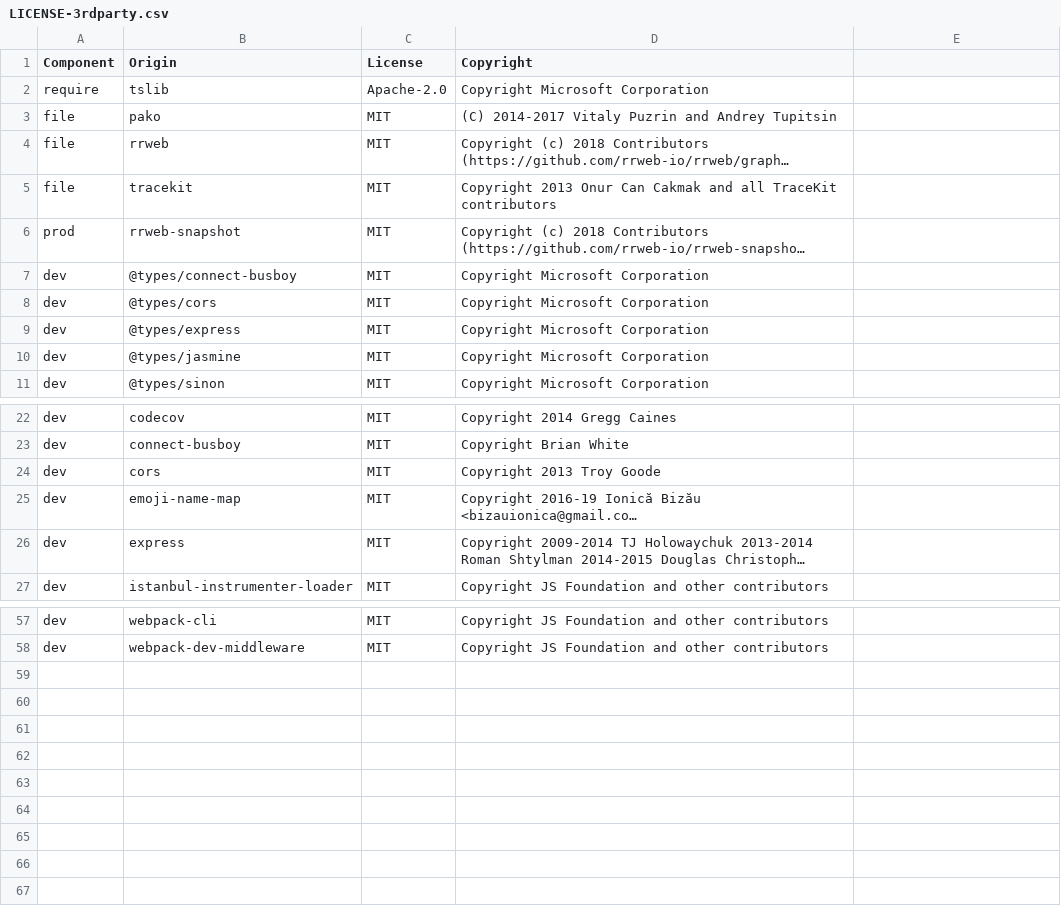
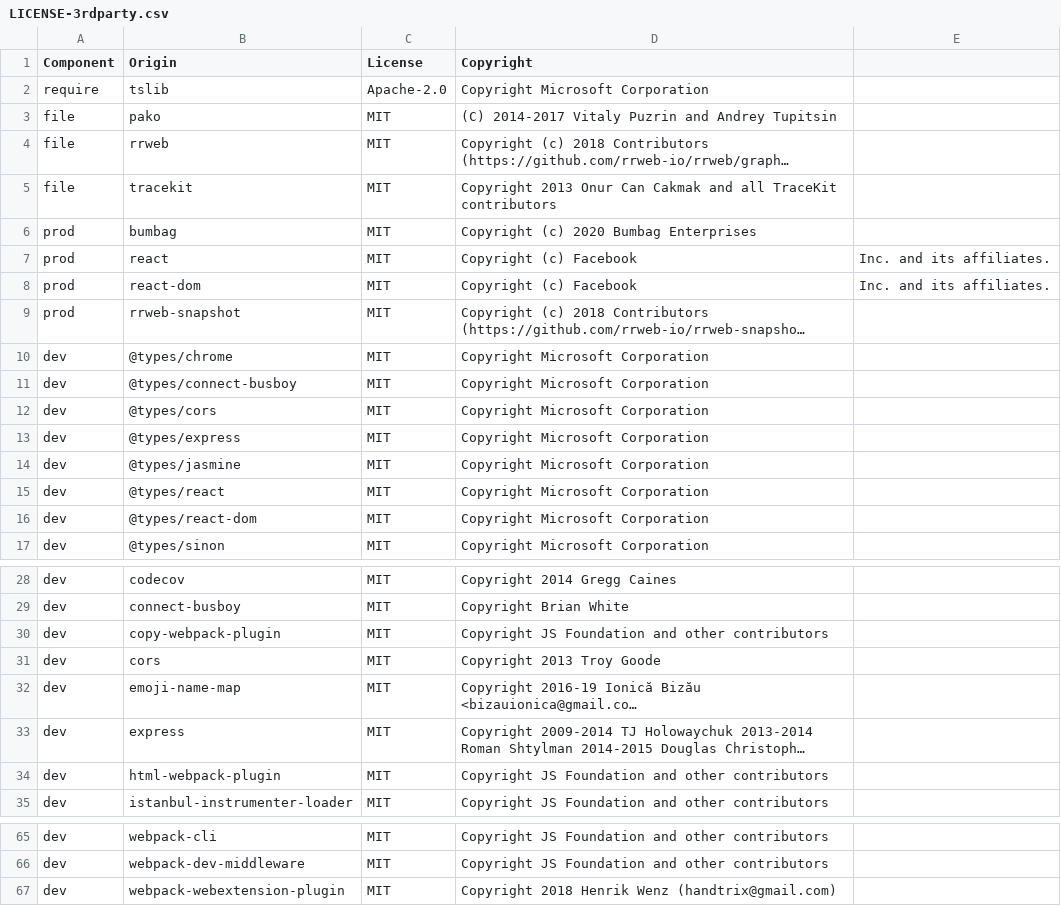
Before and after one commit to DataDog/browser-sdk, a CSV file: LICENSE-3rdparty.csv, drawn as a sheet; only a part is shown, gaps mark what is left out; long unchanged cells end in …; the diff names each change by its address in the sheet, - before the commit and + after, or states it on an @@ line.

```diff
--- a/LICENSE-3rdparty.csv
+++ b/LICENSE-3rdparty.csv
+row 6: prod | bumbag | MIT | Copyright (c) 2020 Bumbag Enterprises
+row 7: prod | react | MIT | Copyright (c) Facebook | Inc. and its affiliates.
+row 8: prod | react-dom | MIT | Copyright (c) Facebook | Inc. and its affiliates.
+row 10: dev | @types/chrome | MIT | Copyright Microsoft Corporation
+row 15: dev | @types/react | MIT | Copyright Microsoft Corporation
+row 16: dev | @types/react-dom | MIT | Copyright Microsoft Corporation
+row 30: dev | copy-webpack-plugin | MIT | Copyright JS Foundation and other contributors
+row 34: dev | html-webpack-plugin | MIT | Copyright JS Foundation and other contributors
+row 67: dev | webpack-webextension-plugin | MIT | Copyright 2018 Henrik Wenz (handtrix@gmail.com)
```
Also changed, not shown: 27 other files.
